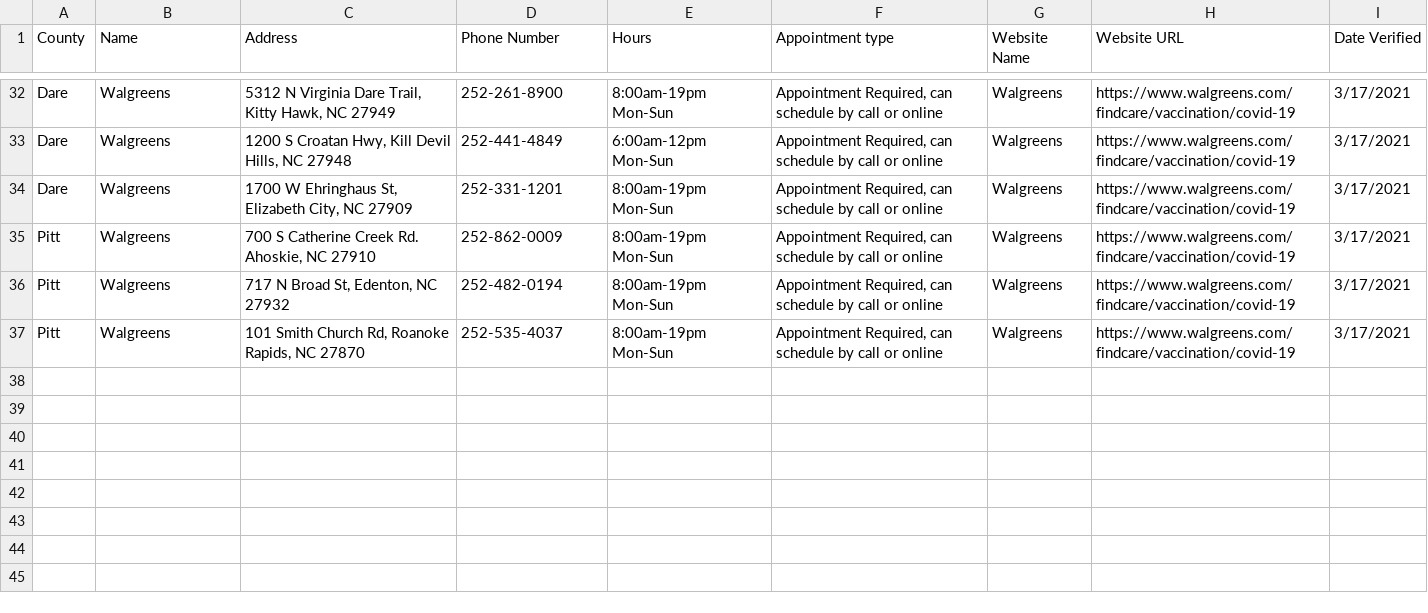
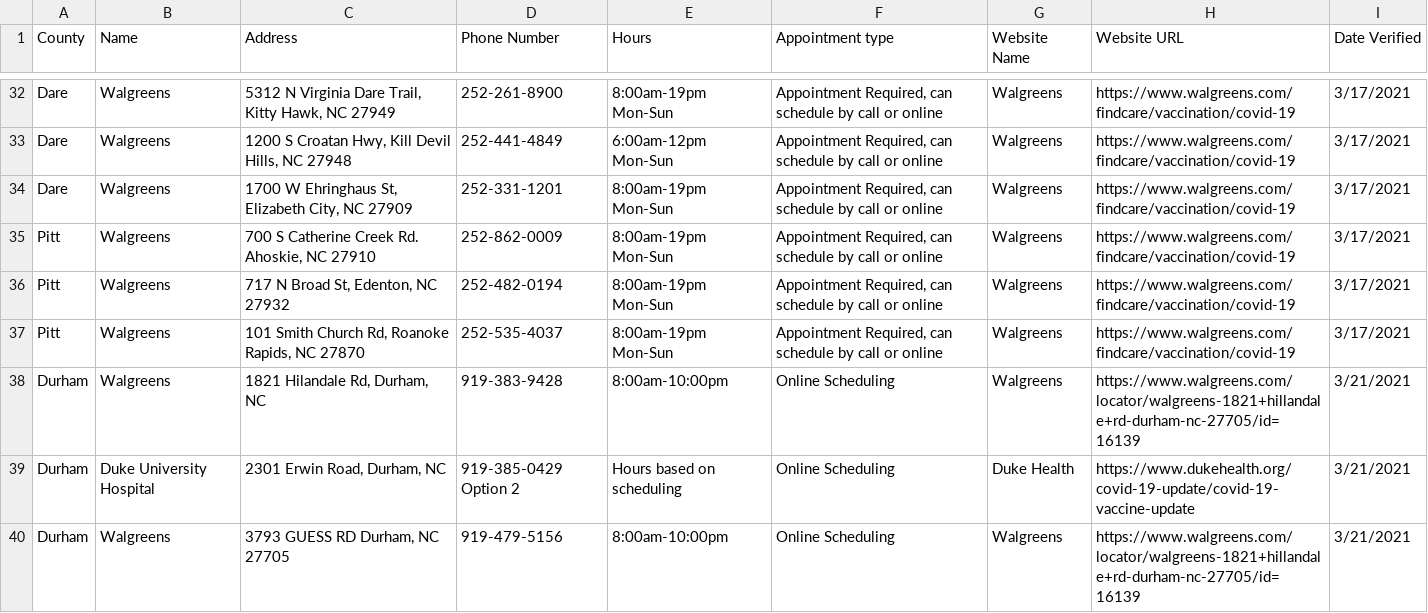
Before and after one commit to electricgull/findmyvaxnc, a CSV file: findmyvaxnc/docs/locations.csv, drawn as a sheet; only a part is shown, gaps mark what is left out; the diff names each change by its address in the sheet, - before the commit and + after, or states it on an @@ line.

```diff
--- a/findmyvaxnc/docs/locations.csv
+++ b/findmyvaxnc/docs/locations.csv
+row 38: Durham | Walgreens | 1821 Hilandale Rd, Durham, NC | 919-383-9428 | 8:00am-10:00pm | Online Scheduling | Walgreens | https://www.walgreens.com/locator/walgreens-1821+hillandale+rd-durham-nc-27705/id=16139 | 3/21/2021
+row 39: Durham | Duke University Hospital | 2301 Erwin Road, Durham, NC | 919-385-0429 Option 2 | Hours based on scheduling | Online Scheduling | Duke Health | https://www.dukehealth.org/covid-19-update/covid-19-vaccine-update | 3/21/2021
+row 40: Durham | Walgreens | 3793 GUESS RD Durham, NC 27705 | 919-479-5156 | 8:00am-10:00pm | Online Scheduling | Walgreens | https://www.walgreens.com/locator/walgreens-1821+hillandale+rd-durham-nc-27705/id=16139 | 3/21/2021
```
Also changed, not shown: findmyvaxnc/docs/testing.csv.
